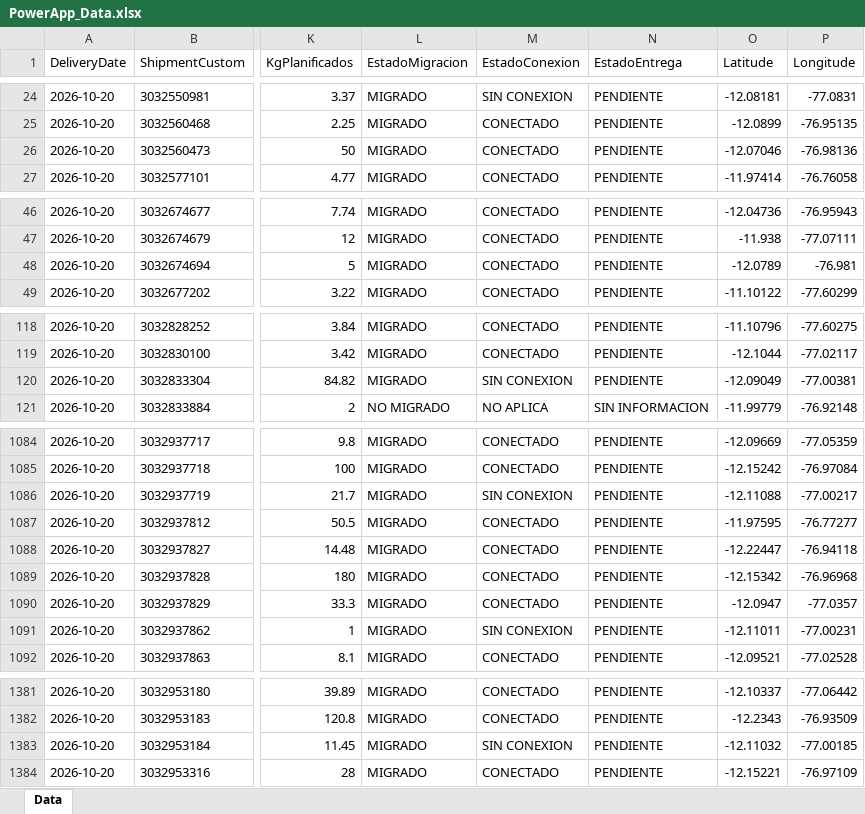
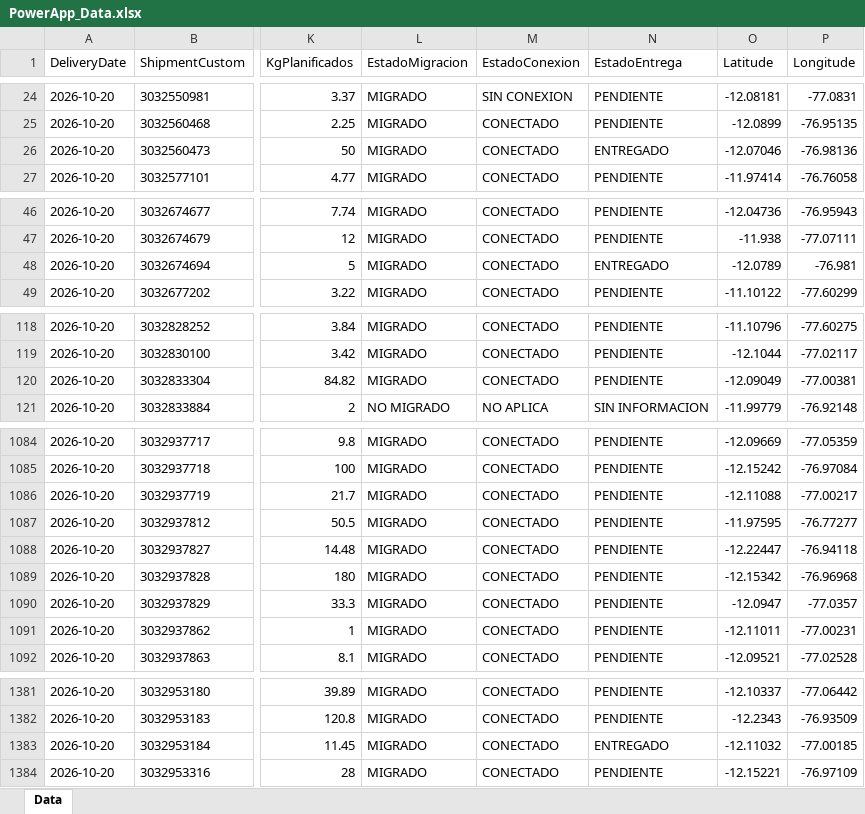
Before and after one commit to sigmaperu/RoadMap, an Excel workbook: PowerApp_Data.xlsx, sheet Data, drawn as a sheet; only a part is shown, gaps mark what is left out; values as stored, in another font and other column widths than the file's, no borders; table styles not drawn; the diff covers the shown part only; the diff names each change by its address in the sheet, - before the commit and + after, or states it on an @@ line.

```diff
--- a/PowerApp_Data.xlsx (sheet Data)
+++ b/PowerApp_Data.xlsx (sheet Data)
-N26 (EstadoEntrega): PENDIENTE
+N26 (EstadoEntrega): ENTREGADO
-N48 (EstadoEntrega): PENDIENTE
+N48 (EstadoEntrega): ENTREGADO
-M120 (EstadoConexion): SIN CONEXION
+M120 (EstadoConexion): CONECTADO
-M1086 (EstadoConexion): SIN CONEXION
+M1086 (EstadoConexion): CONECTADO
-M1091 (EstadoConexion): SIN CONEXION
+M1091 (EstadoConexion): CONECTADO
-M1383 (EstadoConexion): SIN CONEXION
+M1383 (EstadoConexion): CONECTADO
-N1383 (EstadoEntrega): PENDIENTE
+N1383 (EstadoEntrega): ENTREGADO
```
Also changed, not shown: 35 edited cells elsewhere in this sheet, 1 other file.
